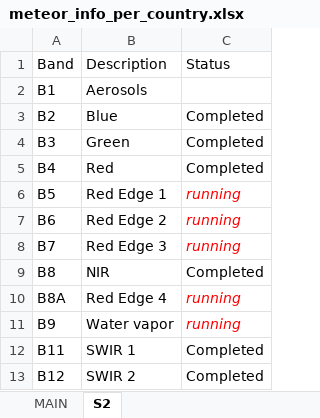
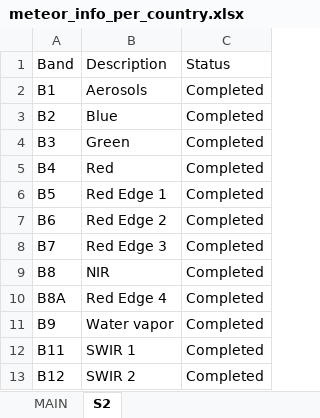
Before and after one commit to riskaudit/riskaudit, an Excel workbook: notebooks/usingMeteor/meteor_info_per_country.xlsx, sheet S2, drawn as a sheet; values as stored, in another font and other column widths than the file's, no borders; the diff names each change by its address in the sheet, - before the commit and + after, or states it on an @@ line.

```diff
--- a/notebooks/usingMeteor/meteor_info_per_country.xlsx (sheet S2)
+++ b/notebooks/usingMeteor/meteor_info_per_country.xlsx (sheet S2)
-C2: (empty)
+C2: Completed
-C6:C8: running
+C6:C8: Completed
@@ C6:C8 italic: on → off, text colour: #FF0000 → black @@
-C10:C11: running
+C10:C11: Completed
@@ C10:C11 italic: on → off, text colour: #FF0000 → black @@
```
Also changed, not shown: sheet MAIN.
